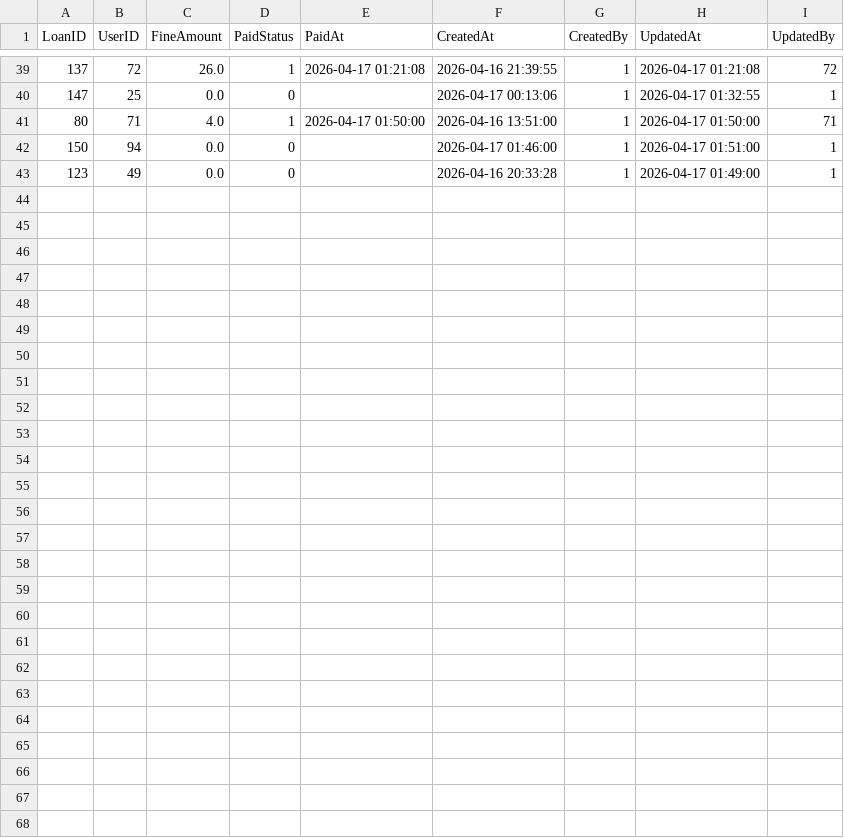
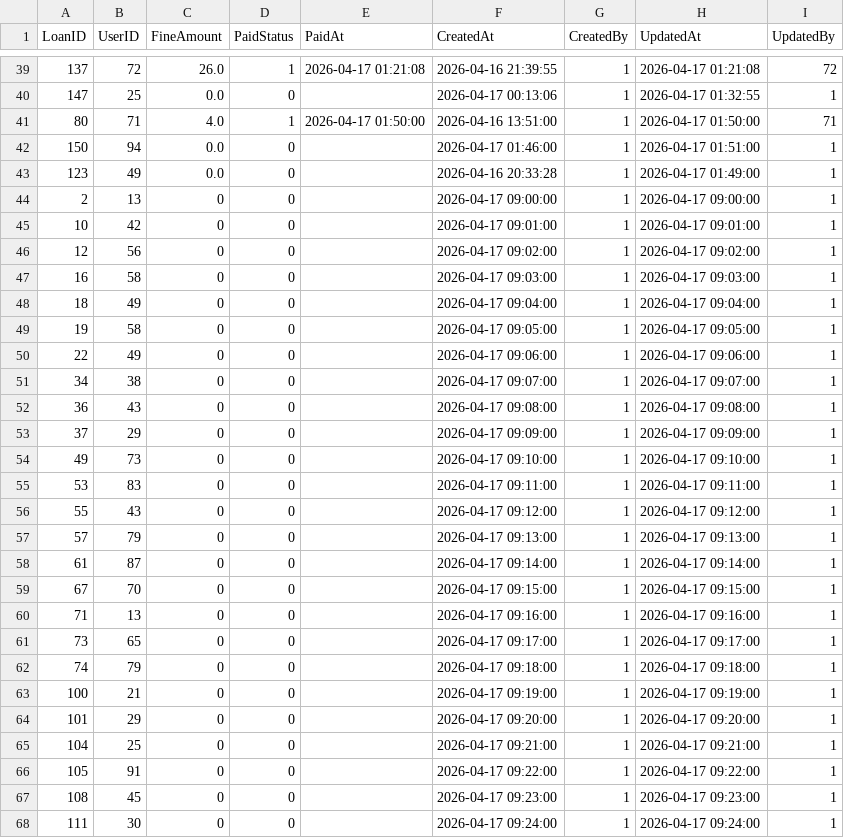
Before and after one commit to cabb007/Library_Database, a CSV file: server/SQLserver/data/fines.csv, drawn as a sheet; only a part is shown, gaps mark what is left out; the diff names each change by its address in the sheet, - before the commit and + after, or states it on an @@ line.

```diff
--- a/server/SQLserver/data/fines.csv
+++ b/server/SQLserver/data/fines.csv
+row 44: 2 | 13 | 0 | 0 |  | 2026-04-17 09:00:00 | 1 | 2026-04-17 09:00:00 | 1
+row 45: 10 | 42 | 0 | 0 |  | 2026-04-17 09:01:00 | 1 | 2026-04-17 09:01:00 | 1
+row 46: 12 | 56 | 0 | 0 |  | 2026-04-17 09:02:00 | 1 | 2026-04-17 09:02:00 | 1
+row 47: 16 | 58 | 0 | 0 |  | 2026-04-17 09:03:00 | 1 | 2026-04-17 09:03:00 | 1
+row 48: 18 | 49 | 0 | 0 |  | 2026-04-17 09:04:00 | 1 | 2026-04-17 09:04:00 | 1
+row 49: 19 | 58 | 0 | 0 |  | 2026-04-17 09:05:00 | 1 | 2026-04-17 09:05:00 | 1
+row 50: 22 | 49 | 0 | 0 |  | 2026-04-17 09:06:00 | 1 | 2026-04-17 09:06:00 | 1
+row 51: 34 | 38 | 0 | 0 |  | 2026-04-17 09:07:00 | 1 | 2026-04-17 09:07:00 | 1
+row 52: 36 | 43 | 0 | 0 |  | 2026-04-17 09:08:00 | 1 | 2026-04-17 09:08:00 | 1
+row 53: 37 | 29 | 0 | 0 |  | 2026-04-17 09:09:00 | 1 | 2026-04-17 09:09:00 | 1
+row 54: 49 | 73 | 0 | 0 |  | 2026-04-17 09:10:00 | 1 | 2026-04-17 09:10:00 | 1
+row 55: 53 | 83 | 0 | 0 |  | 2026-04-17 09:11:00 | 1 | 2026-04-17 09:11:00 | 1
+row 56: 55 | 43 | 0 | 0 |  | 2026-04-17 09:12:00 | 1 | 2026-04-17 09:12:00 | 1
+row 57: 57 | 79 | 0 | 0 |  | 2026-04-17 09:13:00 | 1 | 2026-04-17 09:13:00 | 1
+row 58: 61 | 87 | 0 | 0 |  | 2026-04-17 09:14:00 | 1 | 2026-04-17 09:14:00 | 1
+row 59: 67 | 70 | 0 | 0 |  | 2026-04-17 09:15:00 | 1 | 2026-04-17 09:15:00 | 1
+row 60: 71 | 13 | 0 | 0 |  | 2026-04-17 09:16:00 | 1 | 2026-04-17 09:16:00 | 1
+row 61: 73 | 65 | 0 | 0 |  | 2026-04-17 09:17:00 | 1 | 2026-04-17 09:17:00 | 1
+row 62: 74 | 79 | 0 | 0 |  | 2026-04-17 09:18:00 | 1 | 2026-04-17 09:18:00 | 1
+row 63: 100 | 21 | 0 | 0 |  | 2026-04-17 09:19:00 | 1 | 2026-04-17 09:19:00 | 1
+row 64: 101 | 29 | 0 | 0 |  | 2026-04-17 09:20:00 | 1 | 2026-04-17 09:20:00 | 1
+row 65: 104 | 25 | 0 | 0 |  | 2026-04-17 09:21:00 | 1 | 2026-04-17 09:21:00 | 1
+row 66: 105 | 91 | 0 | 0 |  | 2026-04-17 09:22:00 | 1 | 2026-04-17 09:22:00 | 1
+row 67: 108 | 45 | 0 | 0 |  | 2026-04-17 09:23:00 | 1 | 2026-04-17 09:23:00 | 1
+row 68: 111 | 30 | 0 | 0 |  | 2026-04-17 09:24:00 | 1 | 2026-04-17 09:24:00 | 1
```
Also changed, not shown: server/SQLserver/data/copies.csv, server/SQLserver/data/loans.csv, 1 other file.
